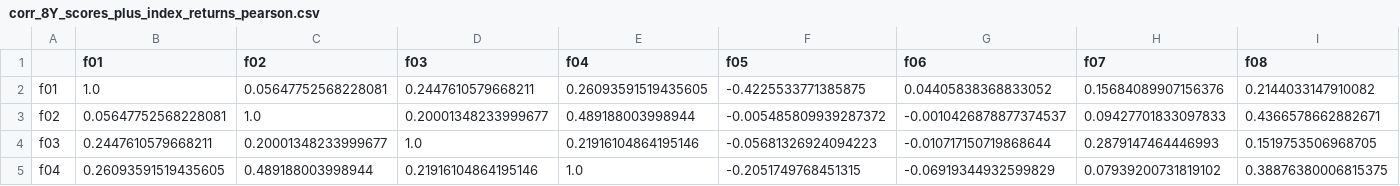
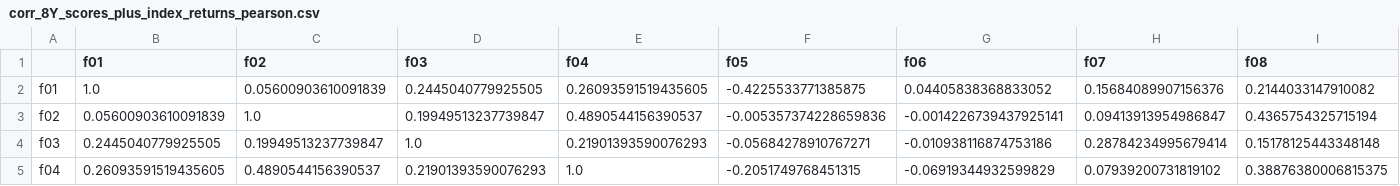
Before and after one commit to gomtang-dori/Korea-Gomtang-Index, a CSV file: data/analysis/corr_8Y_scores_plus_index_returns_pearson.csv, drawn as a sheet; only a part is shown; the diff covers the shown part only; the diff names each change by its address in the sheet, - before the commit and + after, or states it on an @@ line.

```diff
--- a/data/analysis/corr_8Y_scores_plus_index_returns_pearson.csv
+++ b/data/analysis/corr_8Y_scores_plus_index_returns_pearson.csv
-C2 (f02): 0.05647752568228081
+C2 (f02): 0.05600903610091839
-D2 (f03): 0.2447610579668211
+D2 (f03): 0.2445040779925505
-B3 (f01): 0.05647752568228081
+B3 (f01): 0.05600903610091839
-D3 (f03): 0.20001348233999677
+D3 (f03): 0.19949513237739847
-E3 (f04): 0.489188003998944
+E3 (f04): 0.4890544156390537
-F3 (f05): -0.005485809939287372
+F3 (f05): -0.005357374228659836
-G3 (f06): -0.0010426878877374537
+G3 (f06): -0.0014226739437925141
-H3 (f07): 0.09427701833097833
+H3 (f07): 0.09413913954986847
-I3 (f08): 0.4366578662882671
+I3 (f08): 0.4365754325715194
-B4 (f01): 0.2447610579668211
+B4 (f01): 0.2445040779925505
-C4 (f02): 0.20001348233999677
+C4 (f02): 0.19949513237739847
-E4 (f04): 0.21916104864195146
+E4 (f04): 0.21901393590076293
-F4 (f05): -0.05681326924094223
+F4 (f05): -0.05684278910767271
-G4 (f06): -0.010717150719868644
+G4 (f06): -0.010938116874753186
-H4 (f07): 0.2879147464446993
+H4 (f07): 0.28784234995679414
-I4 (f08): 0.1519753506968705
+I4 (f08): 0.15178125443348148
-C5 (f02): 0.489188003998944
+C5 (f02): 0.4890544156390537
-D5 (f03): 0.21916104864195146
+D5 (f03): 0.21901393590076293
```
Also changed, not shown: 36 edited cells elsewhere in this file, data/analysis/corr_8Y_scores_plus_index_levels_pearson.csv, data/analysis/factor_corr_8Y_pearson_levels.csv, 19 other files.
